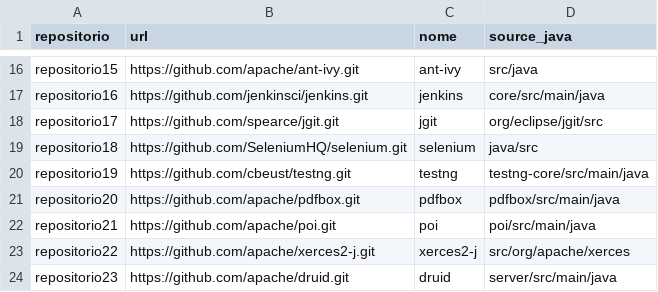
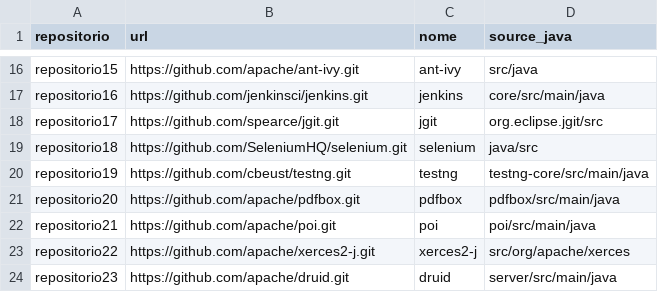
Before and after one commit to armandossrecife/teste, a CSV file: l31repositoriossrc.csv, drawn as a sheet; only a part is shown, gaps mark what is left out.

Commit message:
Update l31repositoriossrc.csv

```diff
--- a/l31repositoriossrc.csv
+++ b/l31repositoriossrc.csv
@@ -17,3 +17,3 @@ repositorio15,https://github.com/apache/ant-ivy.git,ant-ivy,src/java
 repositorio16,https://github.com/jenkinsci/jenkins.git,jenkins,core/src/main/java
-repositorio17,https://github.com/spearce/jgit.git,jgit,org/eclipse/jgit/src
+repositorio17,https://github.com/spearce/jgit.git,jgit,org.eclipse.jgit/src
 repositorio18,https://github.com/SeleniumHQ/selenium.git,selenium,java/src
```
